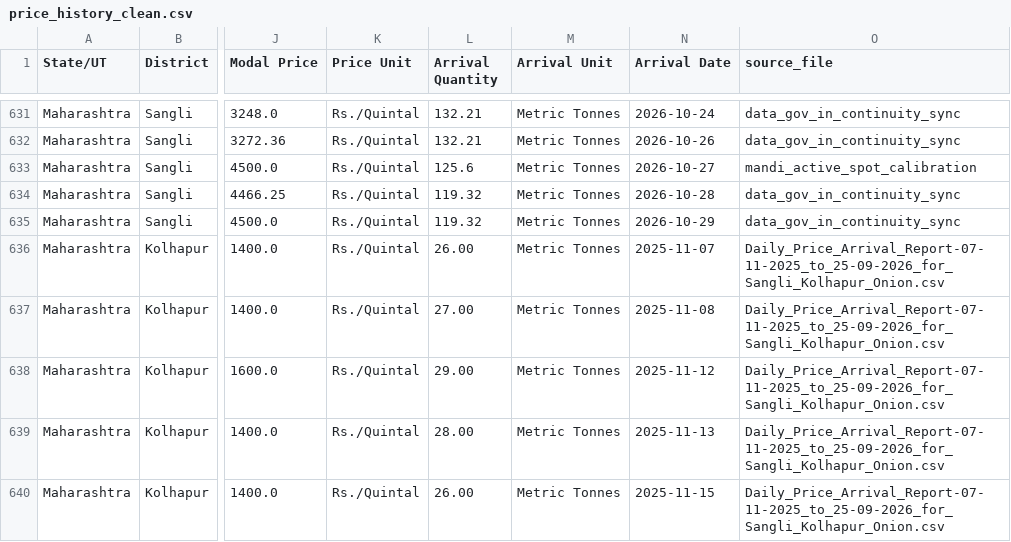
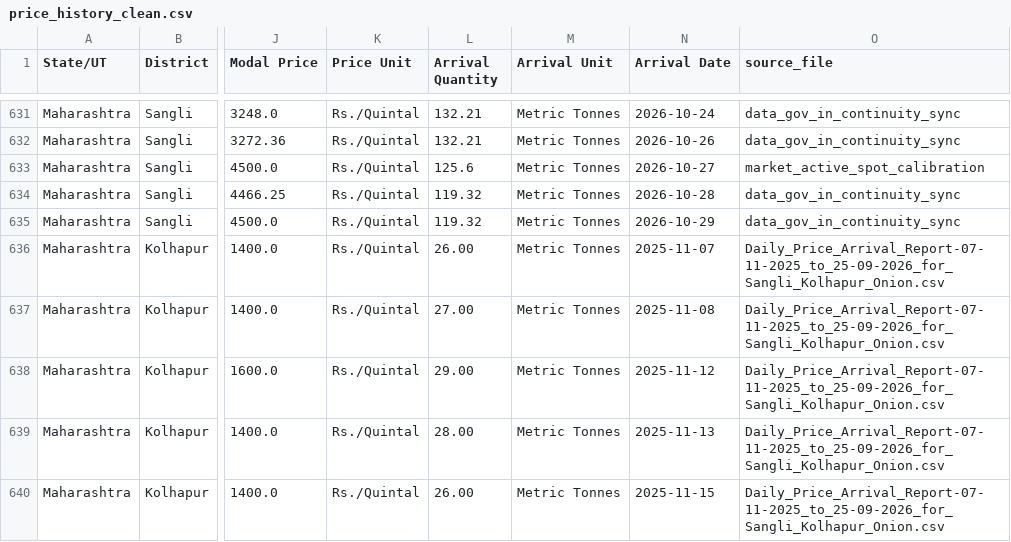
Before and after one commit to subravbhande/mini-project, a CSV file: ml_service/data/processed/price_history_clean.csv, drawn as a sheet; only a part is shown, gaps mark what is left out; the diff names each change by its address in the sheet, - before the commit and + after, or states it on an @@ line.

```diff
--- a/ml_service/data/processed/price_history_clean.csv
+++ b/ml_service/data/processed/price_history_clean.csv
-O633 (source_file): mandi_active_spot_calibration
+O633 (source_file): market_active_spot_calibration
```
Also changed, not shown: ml_service/data/processed/price_history_filtered.csv, ml_service/data/processed/weather_history_clean.csv, 15 other files.
